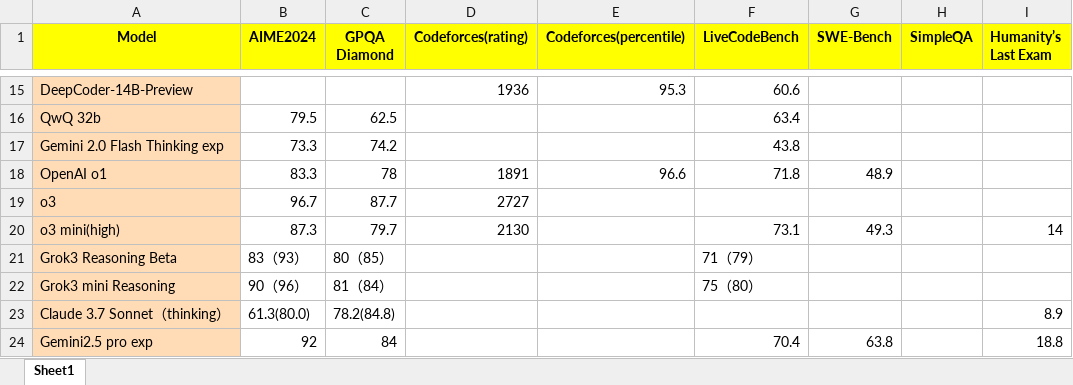
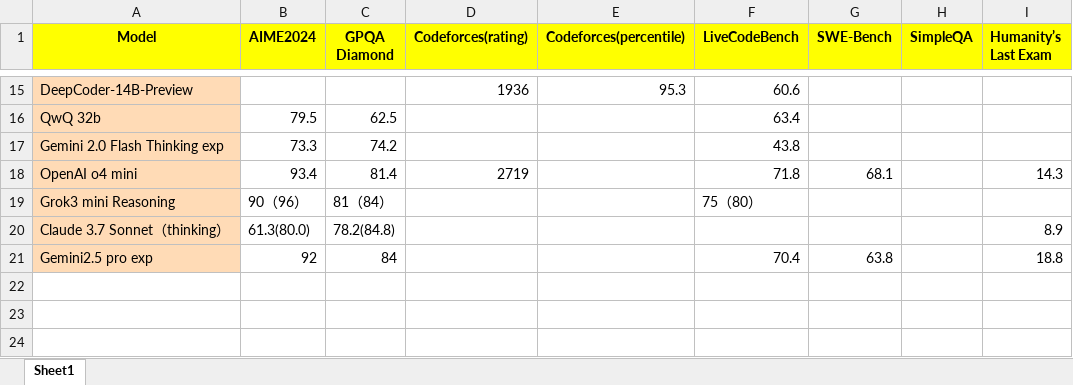
Before and after one commit to Willian7004/blog, an Excel workbook: files/旗舰模型和推理模型.xlsx, sheet Sheet1, drawn as a sheet; only a part is shown, gaps mark what is left out; values as stored, in another font and other column widths than the file's, no borders; removed rows and columns are numbered as before the commit, all else as after; the diff names each change by its address in the sheet, - before the commit and + after, or states it on an @@ line.

```diff
--- a/files/旗舰模型和推理模型.xlsx (sheet Sheet1)
+++ b/files/旗舰模型和推理模型.xlsx (sheet Sheet1)
-row 18: OpenAI o1 | 83.3 | 78 | 1891 | 96.6 | 71.8 | 48.9
-row 19: o3 | 96.7 | 87.7 | 2727
-row 20: o3 mini(high) | 87.3 | 79.7 | 2130 |  | 73.1 | 49.3 |  | 14
-row 21: Grok3 Reasoning Beta | 83（93） | 80（85） |  |  | 71（79）
+row 18: OpenAI o4 mini | 93.4 | 81.4 | 2719 |  | 71.8 | 68.1 |  | 14.3
```
Also changed, not shown: files/多模态模型.xlsx, 1 other file.
